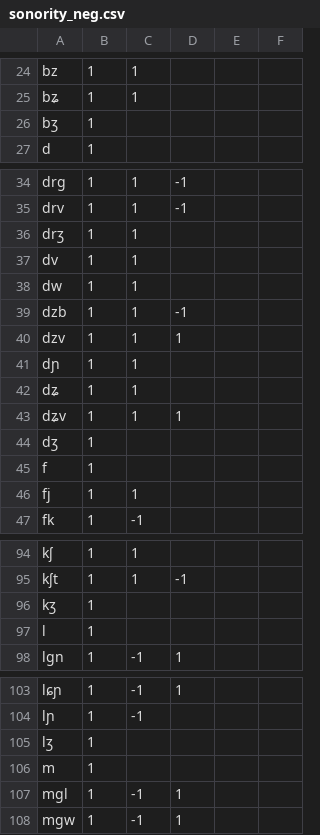
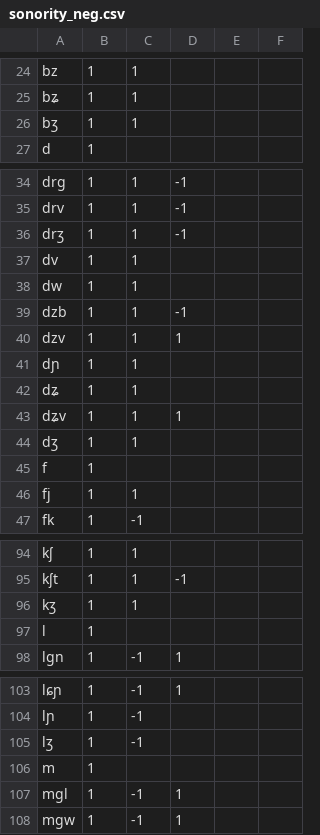
Before and after one commit to kkostyszyn/pol_acceptability, a CSV file: sonority_neg.csv, drawn as a sheet; only a part is shown, gaps mark what is left out; the diff covers the shown part only.

```diff
--- a/sonority_neg.csv
+++ b/sonority_neg.csv
@@ -25,3 +25,3 @@ bz,1,1
 bʑ,1,1
-bʒ,1
+bʒ,1,1
 d,1
@@ -35,3 +35,3 @@ drg,1,1,-1
 drv,1,1,-1
-drʒ,1,1
+drʒ,1,1,-1
 dv,1,1
@@ -43,3 +43,3 @@ dʑ,1,1
 dʑv,1,1,1
-dʒ,1
+dʒ,1,1
 f,1
@@ -95,3 +95,3 @@ kʃ,1,1
 kʃt,1,1,-1
-kʒ,1
+kʒ,1,1
 l,1
@@ -104,3 +104,3 @@ lɕɲ,1,-1,1
 lɲ,1,-1
-lʒ,1
+lʒ,1,-1
 m,1
```
Also changed, not shown: 32 edited cells elsewhere in this file, main_score.csv, sonority.csv, 2 other files.
